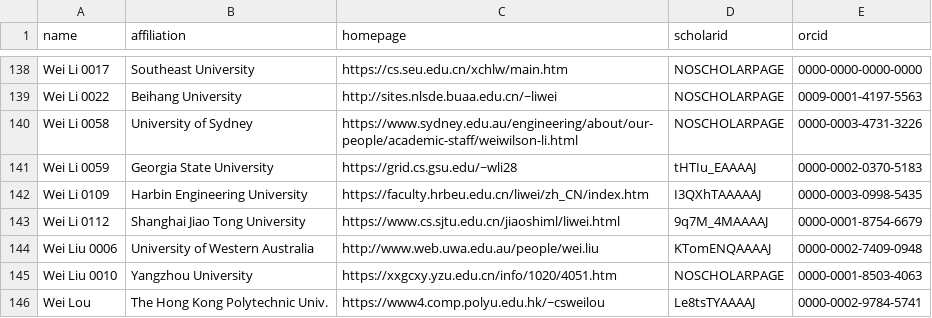
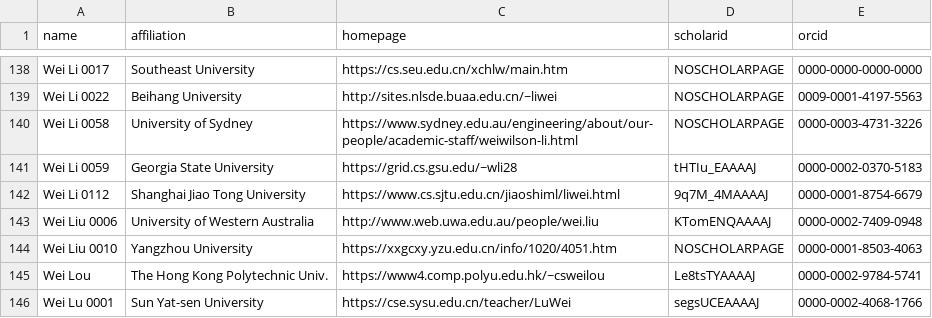
Before and after one commit to weiwch/CSrankings, a CSV file: csrankings-w.csv, drawn as a sheet; only a part is shown, gaps mark what is left out; the shorter side is filled out with more unchanged rows.

```diff
--- a/csrankings-w.csv
+++ b/csrankings-w.csv
@@ -141,3 +141,2 @@ Wei Li 0058,University of Sydney,https://www.sydney.edu.au/engineering/about/our
 Wei Li 0059,Georgia State University,https://grid.cs.gsu.edu/~wli28,tHTIu_EAAAAJ,0000-0002-0370-5183
-Wei Li 0109,Harbin Engineering University,https://faculty.hrbeu.edu.cn/liwei/zh_CN/index.htm,I3QXhTAAAAAJ,0000-0003-0998-5435
 Wei Li 0112,Shanghai Jiao Tong University,https://www.cs.sjtu.edu.cn/jiaoshiml/liwei.html,9q7M_4MAAAAJ,0000-0001-8754-6679
```
Also changed, not shown: csrankings-z.csv.
